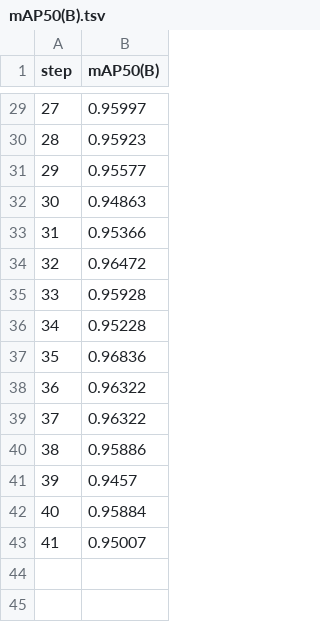
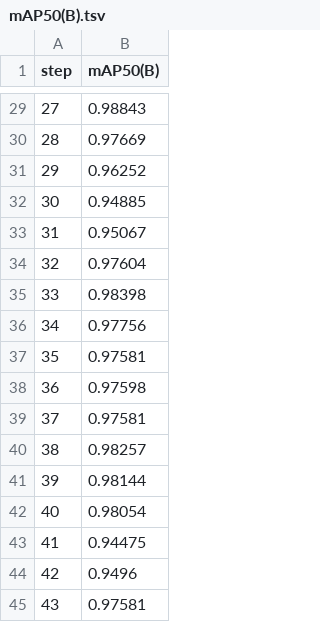
Before and after one commit to luisvpan/thesis, a TSV file: code/vision-model/dvclive/plots/metrics/metrics/mAP50(B).tsv, drawn as a sheet; only a part is shown, gaps mark what is left out; the diff covers the shown part only.

```diff
--- a/code/vision-model/dvclive/plots/metrics/metrics/mAP50(B).tsv
+++ b/code/vision-model/dvclive/plots/metrics/metrics/mAP50(B).tsv
@@ -29,15 +29,17 @@ step	mAP50(B)
-27	0.95997
-28	0.95923
-29	0.95577
-30	0.94863
-31	0.95366
-32	0.96472
-33	0.95928
-34	0.95228
-35	0.96836
-36	0.96322
-37	0.96322
-38	0.95886
-39	0.9457
-40	0.95884
-41	0.95007
+27	0.98843
+28	0.97669
+29	0.96252
+30	0.94885
+31	0.95067
+32	0.97604
+33	0.98398
+34	0.97756
+35	0.97581
+36	0.97598
+37	0.97581
+38	0.98257
+39	0.98144
+40	0.98054
+41	0.94475
+42	0.9496
+43	0.97581
```
Also changed, not shown: 27 edited cells elsewhere in this file, code/vision-model/dvclive/plots/metrics/metrics/mAP50-95(B).tsv, code/vision-model/dvclive/plots/metrics/metrics/recall(B).tsv, 14 other files.
